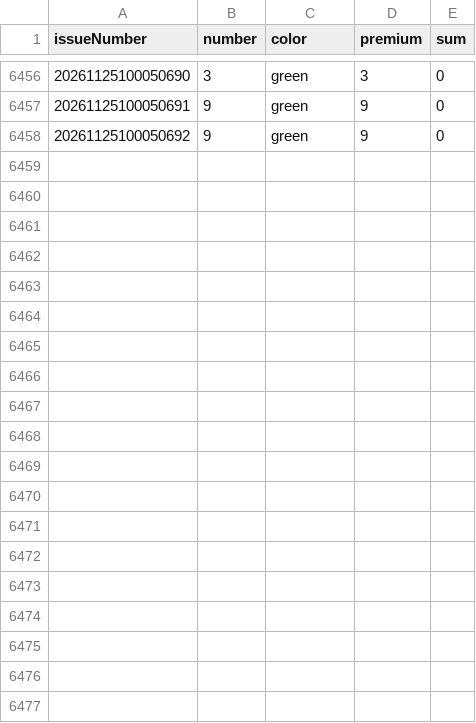
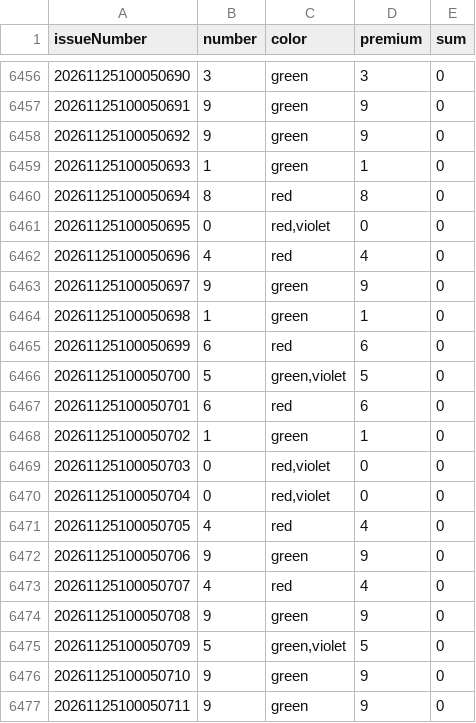
Before and after one commit to mrxpattan/gameData, a CSV file: data/wingo_30s.csv, drawn as a sheet; only a part is shown, gaps mark what is left out; the diff covers the shown part only.

```diff
--- a/data/wingo_30s.csv
+++ b/data/wingo_30s.csv
@@ -6458 +6458,20 @@ issueNumber,number,color,premium,sum
 20261125100050692,9,green,9,0
+20261125100050693,1,green,1,0
+20261125100050694,8,red,8,0
+20261125100050695,0,"red,violet",0,0
+20261125100050696,4,red,4,0
+20261125100050697,9,green,9,0
+20261125100050698,1,green,1,0
+20261125100050699,6,red,6,0
+20261125100050700,5,"green,violet",5,0
+20261125100050701,6,red,6,0
+20261125100050702,1,green,1,0
+20261125100050703,0,"red,violet",0,0
+20261125100050704,0,"red,violet",0,0
+20261125100050705,4,red,4,0
+20261125100050706,9,green,9,0
+20261125100050707,4,red,4,0
+20261125100050708,9,green,9,0
+20261125100050709,5,"green,violet",5,0
+20261125100050710,9,green,9,0
+20261125100050711,9,green,9,0
```
Also changed, not shown: 11 added rows elsewhere in this file.
